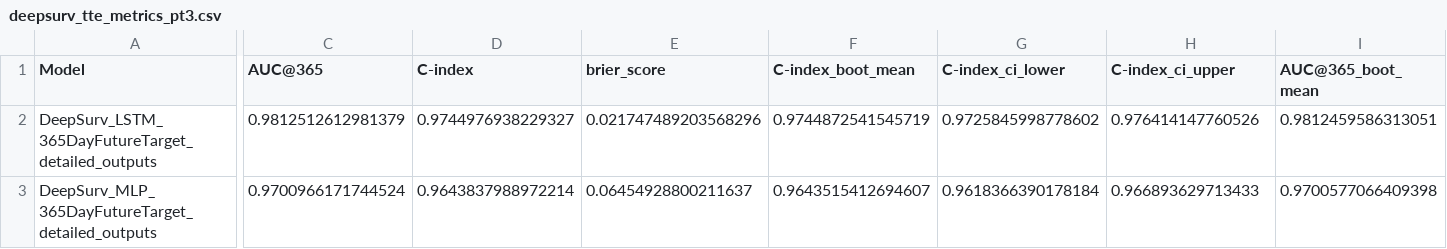
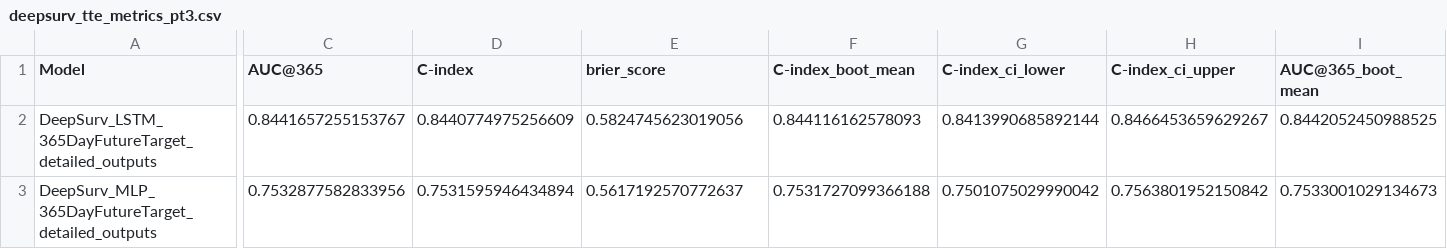
Before and after one commit to LauraDiao/CKD-modeling, a CSV file: ld_scripts/results_files_v2/365day_future_prediction_outputs_50_full_stage_filter_v8/deepsurv_tte_metrics_pt3.csv, drawn as a sheet; only a part is shown, gaps mark what is left out; the diff covers the shown part only; the diff names each change by its address in the sheet, - before the commit and + after, or states it on an @@ line.

```diff
--- a/ld_scripts/results_files_v2/365day_future_prediction_outputs_50_full_stage_filter_v8/deepsurv_tte_metrics_pt3.csv
+++ b/ld_scripts/results_files_v2/365day_future_prediction_outputs_50_full_stage_filter_v8/deepsurv_tte_metrics_pt3.csv
-C2 (AUC@365): 0.9812512612981379
+C2 (AUC@365): 0.8441657255153767
-D2 (C-index): 0.9744976938229327
+D2 (C-index): 0.8440774975256609
-E2 (brier_score): 0.021747489203568296
+E2 (brier_score): 0.5824745623019056
-F2 (C-index_boot_mean): 0.9744872541545719
+F2 (C-index_boot_mean): 0.844116162578093
-G2 (C-index_ci_lower): 0.9725845998778602
+G2 (C-index_ci_lower): 0.8413990685892144
-H2 (C-index_ci_upper): 0.976414147760526
+H2 (C-index_ci_upper): 0.8466453659629267
-I2 (AUC@365_boot_mean): 0.9812459586313051
+I2 (AUC@365_boot_mean): 0.8442052450988525
-C3 (AUC@365): 0.9700966171744524
+C3 (AUC@365): 0.7532877582833956
-D3 (C-index): 0.9643837988972214
+D3 (C-index): 0.7531595946434894
-E3 (brier_score): 0.06454928800211637
+E3 (brier_score): 0.5617192570772637
-F3 (C-index_boot_mean): 0.9643515412694607
+F3 (C-index_boot_mean): 0.7531727099366188
-G3 (C-index_ci_lower): 0.9618366390178184
+G3 (C-index_ci_lower): 0.7501075029990042
-H3 (C-index_ci_upper): 0.966893629713433
+H3 (C-index_ci_upper): 0.7563801952150842
-I3 (AUC@365_boot_mean): 0.9700577066409398
+I3 (AUC@365_boot_mean): 0.7533001029134673
```
Also changed, not shown: 46 edited cells elsewhere in this file, 7 other files.
